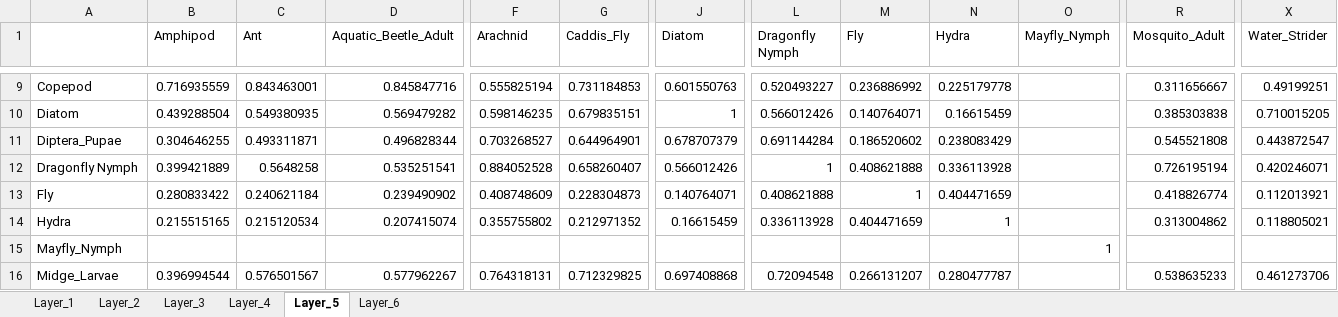
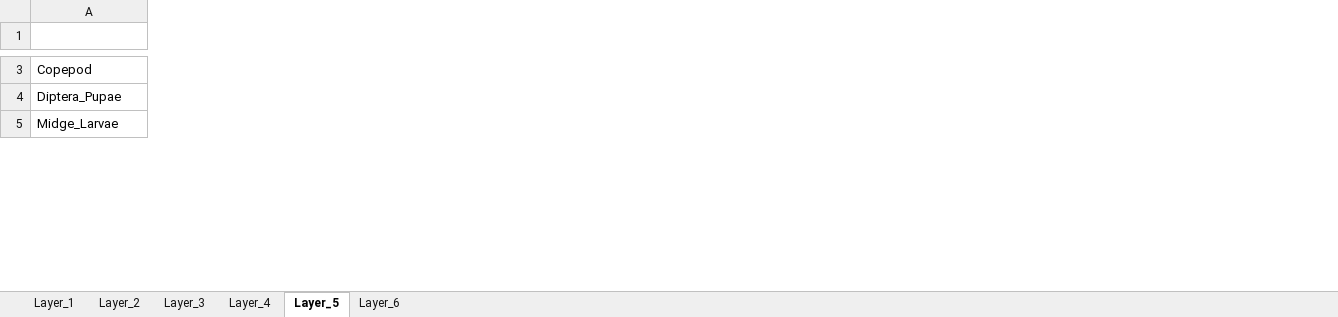
Before and after one commit to IsopodFan/Fall2025PoolsAnalysis, an Excel workbook: NOestimatesReg.xlsx, sheet Layer_5, drawn as a sheet; only a part is shown, gaps mark what is left out; values as stored, in another font and other column widths than the file's, no borders; rows hold the shown columns only; the diff covers the shown part only; the diff names each change by its address in the sheet, - before the commit and + after, or states it on an @@ line.

```diff
--- a/NOestimatesReg.xlsx (sheet Layer_5)
+++ b/NOestimatesReg.xlsx (sheet Layer_5)
-column B (Amphipod), row 9: 0.716935559; row 11: 0.304646255; row 16: 0.396994544
-column C (Ant), row 9: 0.843463001; row 11: 0.493311871; row 16: 0.576501567
-column D (Aquatic_Beetle_Adult), row 9: 0.845847716; row 11: 0.496828344; row 16: 0.577962267
-column F (Arachnid), row 9: 0.555825194; row 11: 0.703268527; row 16: 0.764318131
-column G (Caddis_Fly), row 9: 0.731184853; row 11: 0.644964901; row 16: 0.712329825
-column J (Diatom), row 9: 0.601550763; row 11: 0.678707379; row 16: 0.697408868
-column L (Dragonfly Nymph), row 9: 0.520493227; row 11: 0.691144284; row 16: 0.72094548
-column M (Fly), row 9: 0.236886992; row 11: 0.186520602; row 16: 0.266131207
-column N (Hydra), row 9: 0.225179778; row 11: 0.238083429; row 16: 0.280477787
-column O (Mayfly_Nymph), empty
-column R (Mosquito_Adult), row 9: 0.311656667; row 11: 0.545521808; row 16: 0.538635233
-column X (Water_Strider), row 9: 0.49199251; row 11: 0.443872547; row 16: 0.461273706
-row 10: Diatom | 0.439288504 | 0.549380935 | 0.569479282 | 0.598146235 | 0.679835151 | 1 | 0.566012426 | 0.140764071 | 0.16615459 |  | 0.385303838 | 0.710015205
-row 12: Dragonfly Nymph | 0.399421889 | 0.5648258 | 0.535251541 | 0.884052528 | 0.658260407 | 0.566012426 | 1 | 0.408621888 | 0.336113928 |  | 0.726195194 | 0.420246071
-row 13: Fly | 0.280833422 | 0.240621184 | 0.239490902 | 0.408748609 | 0.228304873 | 0.140764071 | 0.408621888 | 1 | 0.404471659 |  | 0.418826774 | 0.112013921
-row 14: Hydra | 0.215515165 | 0.215120534 | 0.207415074 | 0.355755802 | 0.212971352 | 0.16615459 | 0.336113928 | 0.404471659 | 1 |  | 0.313004862 | 0.118805021
-row 15: Mayfly_Nymph |  |  |  |  |  |  |  |  |  | 1
```
Also changed, not shown: 9 removed rows, 2 removed columns and 72 edited cells elsewhere in this sheet, sheet Layer_2, sheet Layer_6, sheet Layer_1, sheet Layer_4, sheet Layer_3, EstsAndpValues02.xlsx, EstsAndpValuesReg.xlsx, 4 other files.
